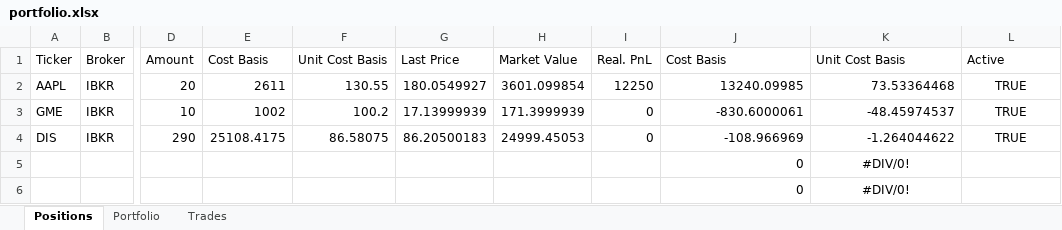
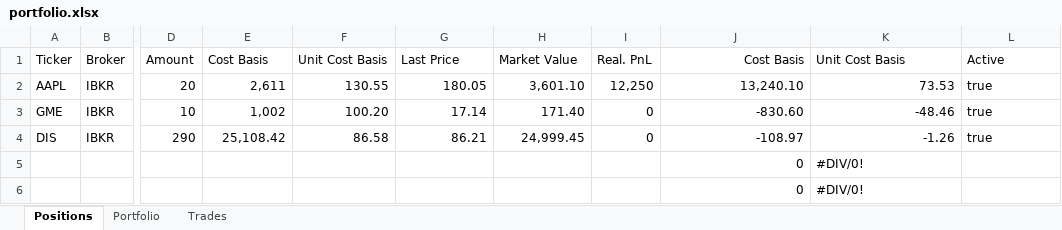
Before and after one commit to NotFrancee/portfolio_tracker, an Excel workbook: portfolio.xlsx, sheet Positions, drawn as a sheet; only a part is shown, gaps mark what is left out; values as stored, in another font and other column widths than the file's, no borders; the diff names each change by its address in the sheet, - before the commit and + after, or states it on an @@ line.

```diff
--- a/portfolio.xlsx (sheet Positions)
+++ b/portfolio.xlsx (sheet Positions)
-J1 alignment: left
+J1 alignment: right
-E2 (Cost Basis): 2611
+E2 (Cost Basis): 2,611
-G2 (Last Price): 180.0549927
+G2 (Last Price): 180.05
-H2 (Market Value): 3601.099854
+H2 (Market Value): 3,601.10
-I2 (Real. PnL): 12250
+I2 (Real. PnL): 12,250
-J2 (Cost Basis): 13240.09985
+J2 (Cost Basis): 13,240.10
-K2 (Unit Cost Basis): 73.53364468
+K2 (Unit Cost Basis): 73.53
-L2:L4 (Active): TRUE
+L2:L4 (Active): true
-L2:L4 alignment: center
+L2:L4 alignment: left
-E3 (Cost Basis): 1002
+E3 (Cost Basis): 1,002
-F3 (Unit Cost Basis): 100.2
+F3 (Unit Cost Basis): 100.20
-G3 (Last Price): 17.13999939
+G3 (Last Price): 17.14
-H3 (Market Value): 171.3999939
+H3 (Market Value): 171.40
-J3 (Cost Basis): -830.6000061
+J3 (Cost Basis): -830.60
-K3 (Unit Cost Basis): -48.45974537
+K3 (Unit Cost Basis): -48.46
-E4 (Cost Basis): 25108.4175
+E4 (Cost Basis): 25,108.42
-F4 (Unit Cost Basis): 86.58075
+F4 (Unit Cost Basis): 86.58
-G4 (Last Price): 86.20500183
+G4 (Last Price): 86.21
-H4 (Market Value): 24999.45053
+H4 (Market Value): 24,999.45
-J4 (Cost Basis): -108.966969
+J4 (Cost Basis): -108.97
-K4 (Unit Cost Basis): -1.264044622
+K4 (Unit Cost Basis): -1.26
-K5:K6 alignment: center
+K5:K6 alignment: left
```
Also changed, not shown: sheet Trades, 1 other file.
